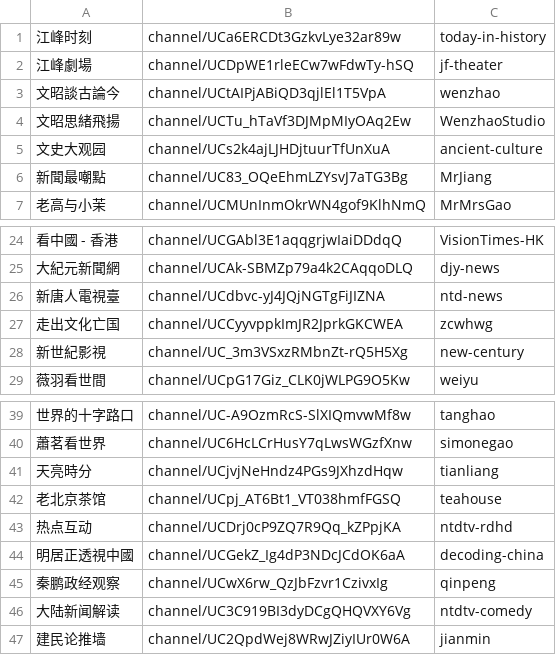
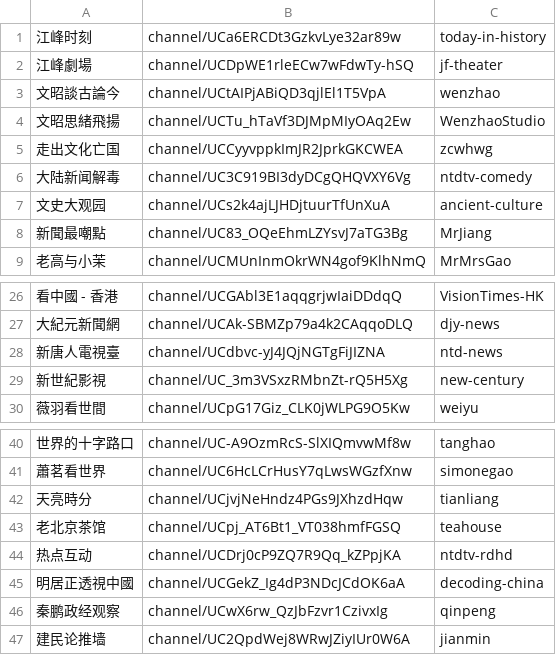
Before and after one commit to gfw-breaker/youtube-video, a CSV file: channels.csv, drawn as a sheet; only a part is shown, gaps mark what is left out; removed rows and columns are numbered as before the commit, all else as after; the diff names each change by its address in the sheet, - before the commit and + after, or states it on an @@ line.

Commit message:
ok

```diff
--- a/channels.csv
+++ b/channels.csv
@@ row 27 moved to row 5: 走出文化亡国 @@
+row 6: 大陆新闻解毒 | channel/UC3C919BI3dyDCgQHQVXY6Vg | ntdtv-comedy
-row 46: 大陆新闻解读 | channel/UC3C919BI3dyDCgQHQVXY6Vg | ntdtv-comedy
```
